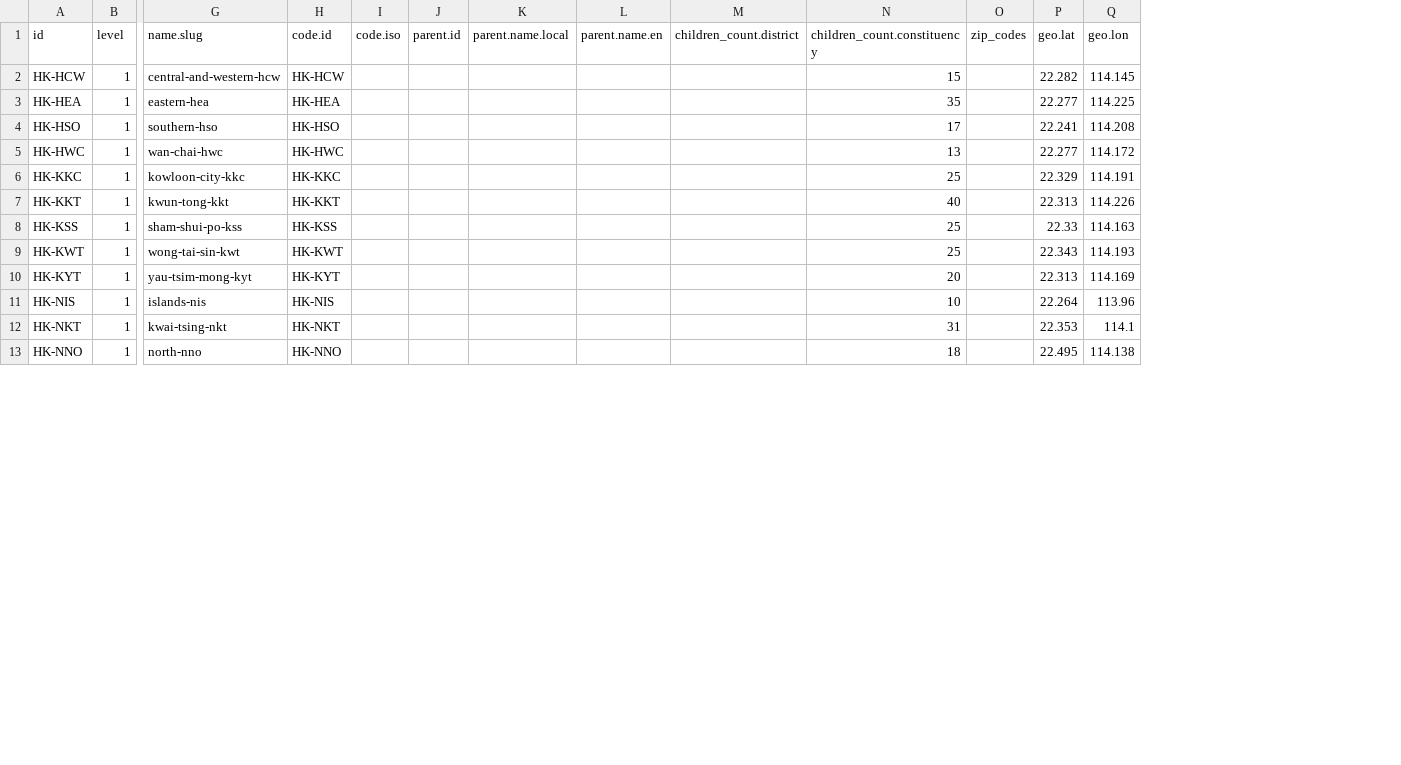
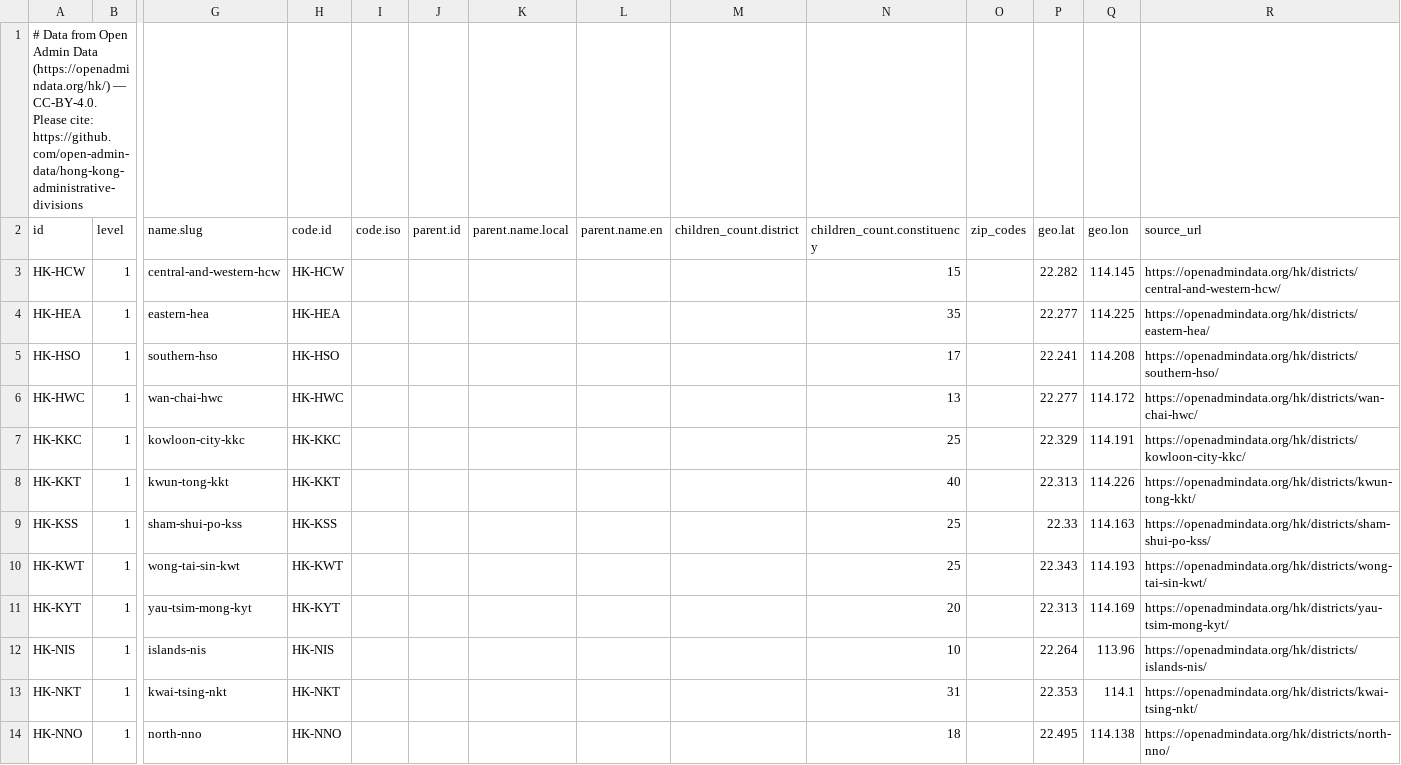
Before and after one commit to open-admin-data/hong-kong-administrative-divisions, a CSV file: data/all-flat.csv, drawn as a sheet; only a part is shown, gaps mark what is left out; addresses are those after the commit; rows hold the shown columns only; the diff names each change by its address in the sheet, - before the commit and + after, or states it on an @@ line.

Commit message:
Add attribution and source URLs to JSON and CSV

```diff
--- a/data/all-flat.csv
+++ b/data/all-flat.csv
+column R (source_url), rows 3-14: https://openadmindata.org/hk/districts/central-and-western-hcw/ | https://openadmindata.org/hk/districts/eastern-hea/ | https://openadmindata.org/hk/districts/southern-hso/ | https://openadmindata.org/hk/districts/wan-chai-hwc/ | https://openadmindata.org/hk/districts/kowloon-city-kkc/ | https://openadmindata.org/hk/districts/kwun-tong-kkt/ | https://openadmindata.org/hk/districts/sham-shui-po-kss/ | https://openadmindata.org/hk/districts/wong-tai-sin-kwt/ | https://openadmindata.org/hk/districts/yau-tsim-mong-kyt/ | https://openadmindata.org/hk/districts/islands-nis/ | https://openadmindata.org/hk/districts/kwai-tsing-nkt/ | https://openadmindata.org/hk/districts/north-nno/
+row 1: # Data from Open Admin Data (https://openadmindata.org/hk/) — CC-BY-4.0. Please cite: https://github.com/open-admin-data/hong-kong-administrative-divisions
```
Also changed, not shown: 44 other files.
